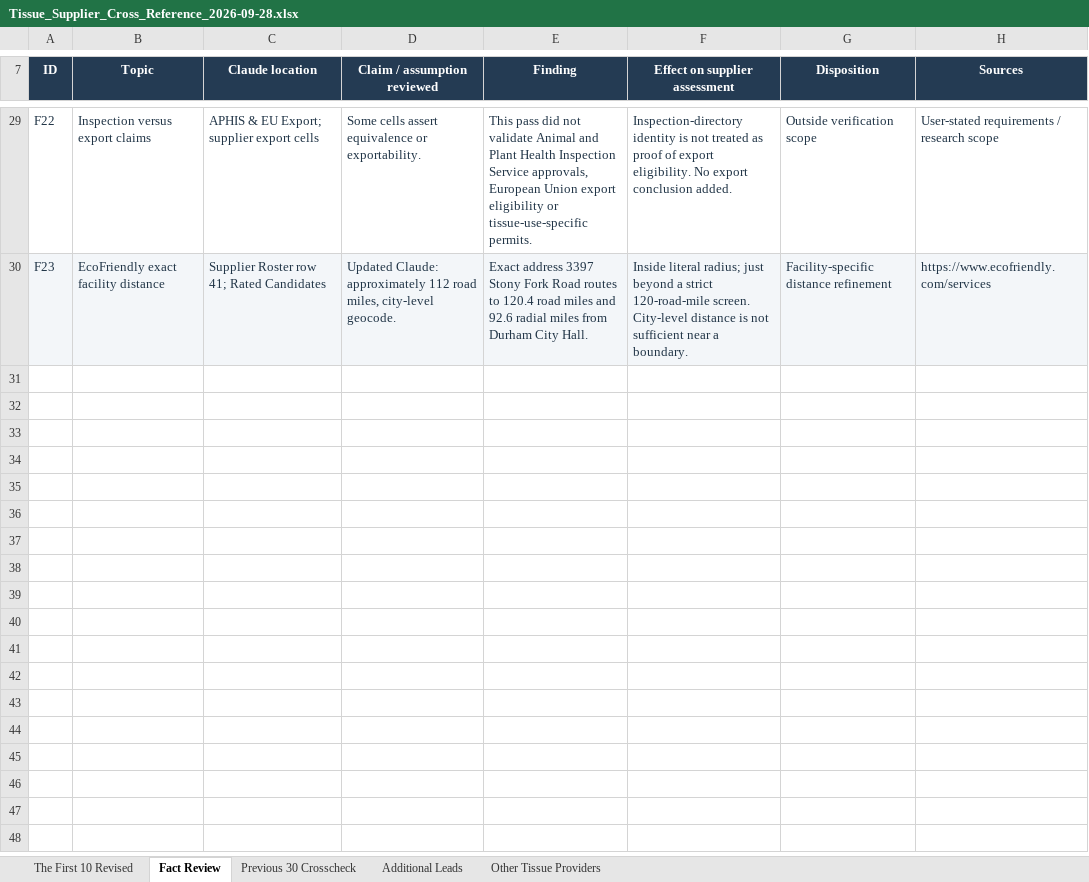
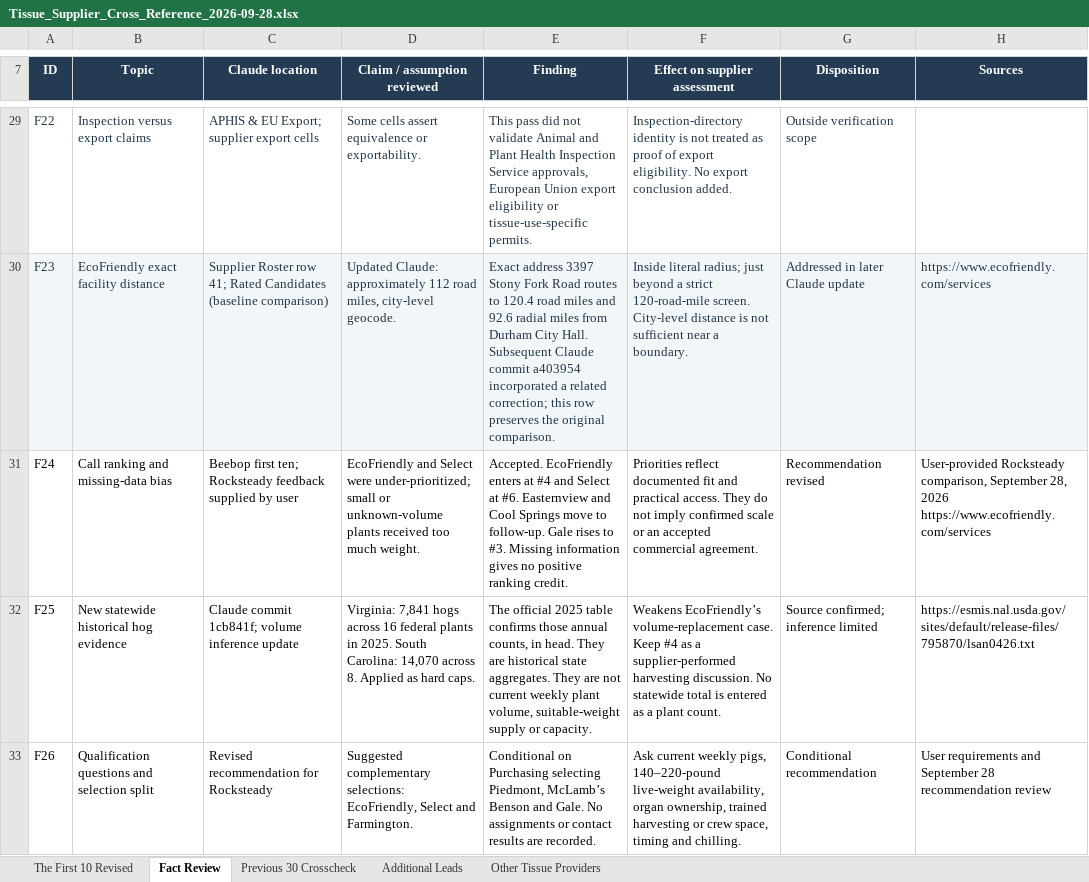
Before and after one commit to naviero1/Claude-Works, an Excel workbook: Tissue Supplier Research/Beebop/round2-2026-09-28/Tissue_Supplier_Cross_Reference_2026-09-28.xlsx, sheet Fact Review, drawn as a sheet; only a part is shown, gaps mark what is left out; values as stored, in another font and other column widths than the file's, no borders; table styles not drawn; ↵ is a line break in a cell; the diff covers the shown part only; the diff names each change by its address in the sheet, - before the commit and + after, or states it on an @@ line.

Commit message:
Revise Beebop call priorities and share recommendations with Rocksteady
Move EcoFriendly and Select into the first ten, correct the geography rule to a 120-mile radius, and document ranking rationale and historical state-volume limits. Preserve Claude's main workbook.

```diff
--- a/Tissue Supplier Research/Beebop/round2-2026-09-28/Tissue_Supplier_Cross_Reference_2026-09-28.xlsx (sheet Fact Review)
+++ b/Tissue Supplier Research/Beebop/round2-2026-09-28/Tissue_Supplier_Cross_Reference_2026-09-28.xlsx (sheet Fact Review)
-H29 (Sources): User-stated requirements / research scope
+H29 (Sources): (empty)
-C30 (Claude location): …Rated Candidates
+C30 (Claude location): …Rated Candidates (baseline comparison)
-E30 (Finding): …City Hall.
+E30 (Finding): …City Hall. Subsequent Claude commit a403954 incorporated a related correction; this row preserves the original comparison.
-G30 (Disposition): Facility-specific distance refinement
+G30 (Disposition): Addressed in later Claude update
+row 31: F24 | Call ranking and missing-data bias | Beebop first ten; Rocksteady feedback supplied by user | EcoFriendly and Select were under-prioritized; small or unknown-volume plants received too much weight. | Accepted. EcoFriendly enters at #4 and Select at #6. Easternview and Cool Springs move to follow-up. Gale rises to #3. Missing information gives no positive ranking credit. | Priorities reflect documented fit and practical access. They do not imply confirmed scale or an accepted commercial agreement. | Recommendation revised | User-provided Rocksteady comparison, September 28, 2026 ↵ https://www.ecofriendly.com/services
+row 32: F25 | New statewide historical hog evidence | Claude commit 1cb841f; volume inference update | Virginia: 7,841 hogs across 16 federal plants in 2025. South Carolina: 14,070 across 8. Applied as hard caps. | The official 2025 table confirms those annual counts, in head. They are historical state aggregates. They are not current weekly plant volume, suitable-weight supply or capacity. | Weakens EcoFriendly’s volume-replacement case. Keep #4 as a supplier-performed harvesting discussion. No statewide total is entered as a plant count. | Source confirmed; inference limited | https://esmis.nal.usda.gov/sites/default/release-files/795870/lsan0426.txt
+row 33: F26 | Qualification questions and selection split | Revised recommendation for Rocksteady | Suggested complementary selections: EcoFriendly, Select and Farmington. | Conditional on Purchasing selecting Piedmont, McLamb’s Benson and Gale. No assignments or contact results are recorded. | Ask current weekly pigs, 140–220-pound live-weight availability, organ ownership, trained harvesting or crew space, timing and chilling. | Conditional recommendation | User requirements and September 28 recommendation review
```
Also changed, not shown: 26 edited cells elsewhere in this sheet, sheet The First 10 Revised, sheet Previous 30 Crosscheck, sheet Additional Leads, formulas that keep their value, 4 other files.
